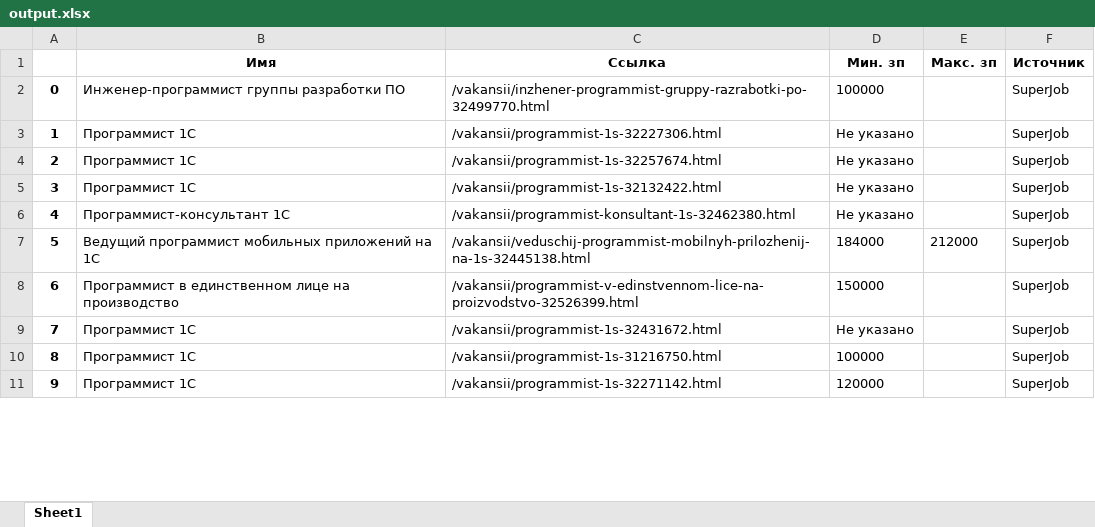
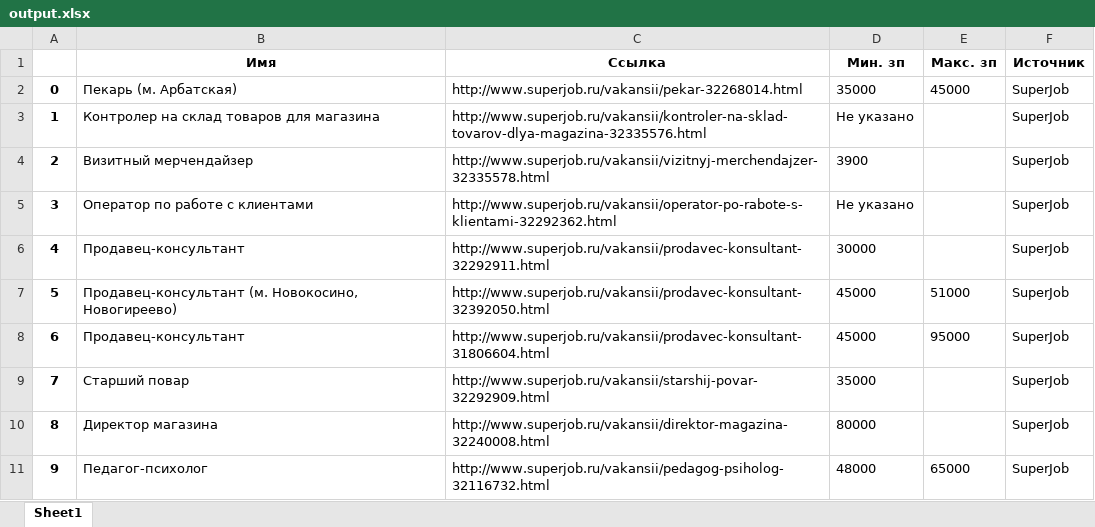
Before and after one commit to SeredinGs/pythonDataMining, an Excel workbook: lession2/task1/output.xlsx, sheet Sheet1, drawn as a sheet; only a part is shown; values as stored, in another font and other column widths than the file's, no borders; the diff covers the shown part only; the diff names each change by its address in the sheet, - before the commit and + after, or states it on an @@ line.

Commit message:
Added classes and refactor superjob

```diff
--- a/lession2/task1/output.xlsx (sheet Sheet1)
+++ b/lession2/task1/output.xlsx (sheet Sheet1)
-B2 (Имя): Инженер-программист группы разработки ПО
+B2 (Имя): Пекарь (м. Арбатская)
-C2 (Ссылка): /vakansii/inzhener-programmist-gruppy-razrabotki-po-32499770.html
+C2 (Ссылка): http://www.superjob.ru/vakansii/pekar-32268014.html
-D2 (Мин. зп): 100000
+D2 (Мин. зп): 35000
-E2 (Макс. зп): (empty)
+E2 (Макс. зп): 45000
-B3 (Имя): Программист 1С
+B3 (Имя): Контролер на склад товаров для магазина
-C3 (Ссылка): /vakansii/programmist-1s-32227306.html
+C3 (Ссылка): http://www.superjob.ru/vakansii/kontroler-na-sklad-tovarov-dlya-magazina-32335576.html
-B4 (Имя): Программист 1С
+B4 (Имя): Визитный мерчендайзер
-C4 (Ссылка): /vakansii/programmist-1s-32257674.html
+C4 (Ссылка): http://www.superjob.ru/vakansii/vizitnyj-merchendajzer-32335578.html
-D4 (Мин. зп): Не указано
+D4 (Мин. зп): 3900
-B5 (Имя): Программист 1С
+B5 (Имя): Оператор по работе с клиентами
-C5 (Ссылка): /vakansii/programmist-1s-32132422.html
+C5 (Ссылка): http://www.superjob.ru/vakansii/operator-po-rabote-s-klientami-32292362.html
-B6 (Имя): Программист-консультант 1С
+B6 (Имя): Продавец-консультант
-C6 (Ссылка): /vakansii/programmist-konsultant-1s-32462380.html
+C6 (Ссылка): http://www.superjob.ru/vakansii/prodavec-konsultant-32292911.html
-D6 (Мин. зп): Не указано
+D6 (Мин. зп): 30000
-B7 (Имя): Ведущий программист мобильных приложений на 1С
+B7 (Имя): Продавец-консультант (м. Новокосино, Новогиреево)
-C7 (Ссылка): /vakansii/veduschij-programmist-mobilnyh-prilozhenij-na-1s-32445138.html
+C7 (Ссылка): http://www.superjob.ru/vakansii/prodavec-konsultant-32392050.html
-D7 (Мин. зп): 184000
+D7 (Мин. зп): 45000
-E7 (Макс. зп): 212000
+E7 (Макс. зп): 51000
-B8 (Имя): Программист в единственном лице на производство
+B8 (Имя): Продавец-консультант
-C8 (Ссылка): /vakansii/programmist-v-edinstvennom-lice-na-proizvodstvo-32526399.html
+C8 (Ссылка): http://www.superjob.ru/vakansii/prodavec-konsultant-31806604.html
-D8 (Мин. зп): 150000
+D8 (Мин. зп): 45000
-E8 (Макс. зп): (empty)
+E8 (Макс. зп): 95000
-B9 (Имя): Программист 1С
+B9 (Имя): Старший повар
-C9 (Ссылка): /vakansii/programmist-1s-32431672.html
+C9 (Ссылка): http://www.superjob.ru/vakansii/starshij-povar-32292909.html
-D9 (Мин. зп): Не указано
+D9 (Мин. зп): 35000
-B10 (Имя): Программист 1С
+B10 (Имя): Директор магазина
-C10 (Ссылка): /vakansii/programmist-1s-31216750.html
+C10 (Ссылка): http://www.superjob.ru/vakansii/direktor-magazina-32240008.html
-D10 (Мин. зп): 100000
+D10 (Мин. зп): 80000
-B11 (Имя): Программист 1С
+B11 (Имя): Педагог-психолог
-C11 (Ссылка): /vakansii/programmist-1s-32271142.html
+C11 (Ссылка): http://www.superjob.ru/vakansii/pedagog-psiholog-32116732.html
-D11 (Мин. зп): 120000
+D11 (Мин. зп): 48000
-E11 (Макс. зп): (empty)
+E11 (Макс. зп): 65000
```
Also changed, not shown: 301 edited cells elsewhere in this sheet, 1 other file.
